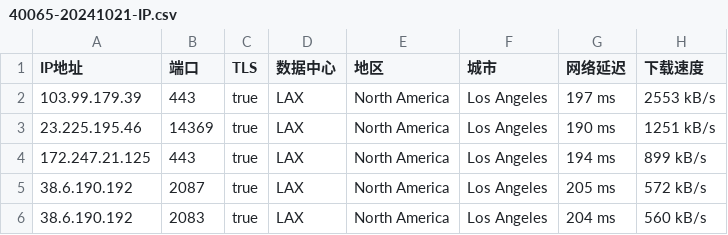
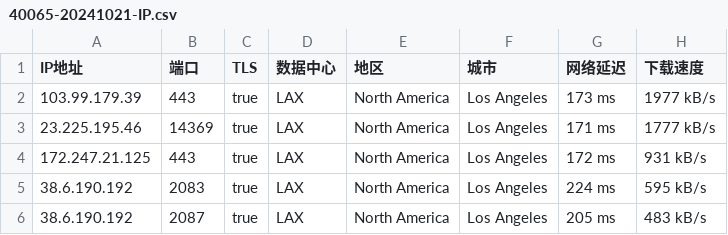
Before and after one commit to CEG1225/test, a CSV file: 40065-20241021-IP.csv, drawn as a sheet.

Commit message:
更新 40065-20241021-IP.csv

```diff
--- a/40065-20241021-IP.csv
+++ b/40065-20241021-IP.csv
@@ -1,6 +1,6 @@
 IP地址,端口,TLS,数据中心,地区,城市,网络延迟,下载速度
-103.99.179.39,443,true,LAX,North America,Los Angeles,197 ms,2553 kB/s
-23.225.195.46,14369,true,LAX,North America,Los Angeles,190 ms,1251 kB/s
-172.247.21.125,443,true,LAX,North America,Los Angeles,194 ms,899 kB/s
-38.6.190.192,2087,true,LAX,North America,Los Angeles,205 ms,572 kB/s
-38.6.190.192,2083,true,LAX,North America,Los Angeles,204 ms,560 kB/s
+103.99.179.39,443,true,LAX,North America,Los Angeles,173 ms,1977 kB/s
+23.225.195.46,14369,true,LAX,North America,Los Angeles,171 ms,1777 kB/s
+172.247.21.125,443,true,LAX,North America,Los Angeles,172 ms,931 kB/s
+38.6.190.192,2083,true,LAX,North America,Los Angeles,224 ms,595 kB/s
+38.6.190.192,2087,true,LAX,North America,Los Angeles,205 ms,483 kB/s
```
